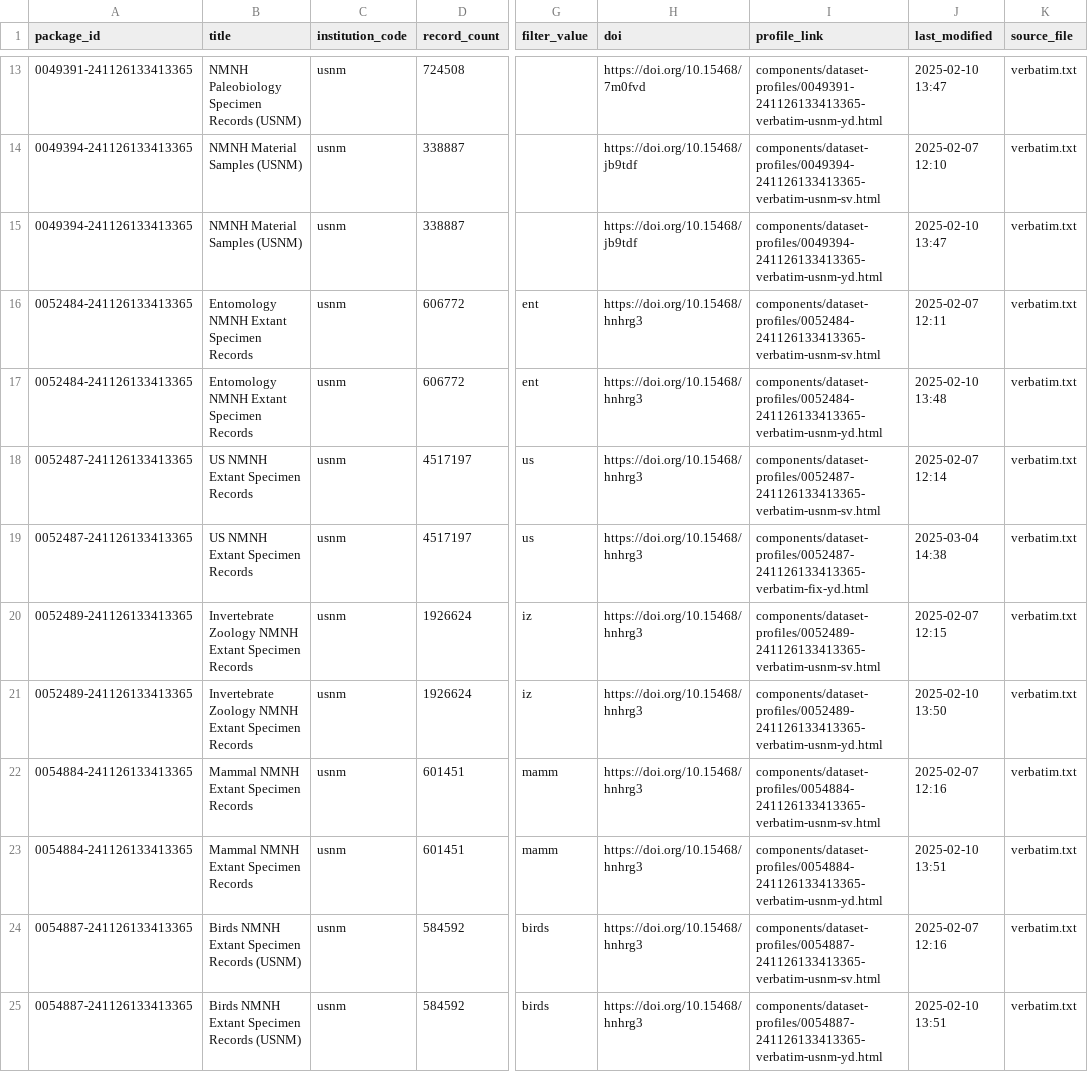
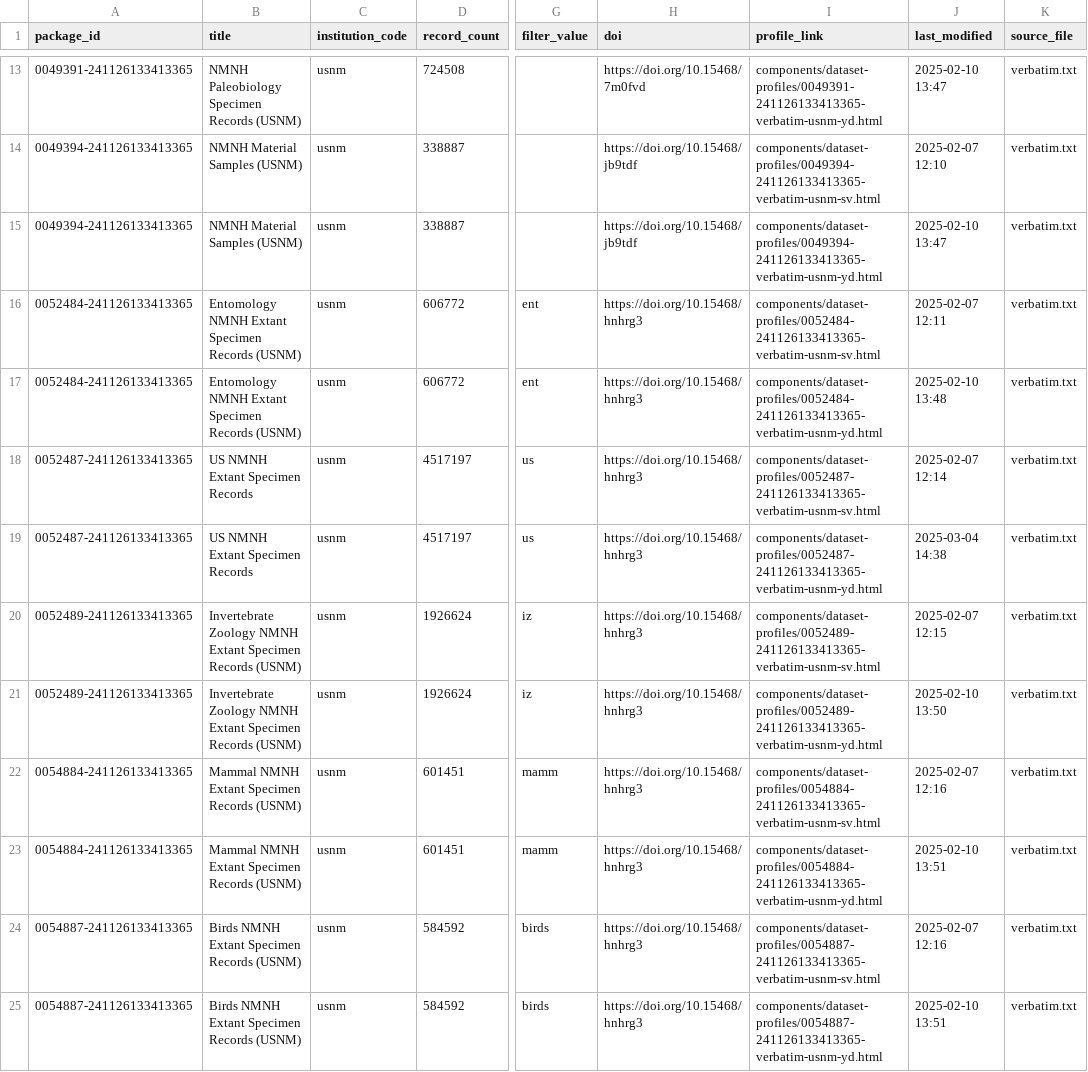
Before and after one commit to ben-norton/GBIF-Data-Profiler, a CSV file: web/app/data/web_source.csv, drawn as a sheet; only a part is shown, gaps mark what is left out; the diff covers the shown part only; the diff names each change by its address in the sheet, - before the commit and + after, or states it on an @@ line.

```diff
--- a/web/app/data/web_source.csv
+++ b/web/app/data/web_source.csv
-B16:B17 (title): Entomology NMNH Extant Specimen Records
+B16:B17 (title): Entomology NMNH Extant Specimen Records (USNM)
-I19 (profile_link): components/dataset-profiles/0052487-241126133413365-verbatim-fix-yd.html
+I19 (profile_link): components/dataset-profiles/0052487-241126133413365-verbatim-usnm-yd.html
-B20:B21 (title): …Specimen Records
+B20:B21 (title): …Specimen Records (USNM)
-B22:B23 (title): Mammal NMNH Extant Specimen Records
+B22:B23 (title): Mammal NMNH Extant Specimen Records (USNM)
```
Also changed, not shown: 2 moved rows elsewhere in this file, 6 other files.
